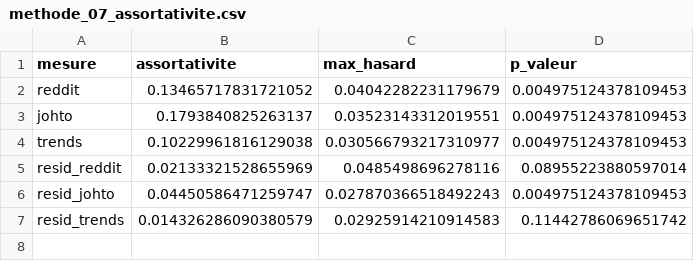
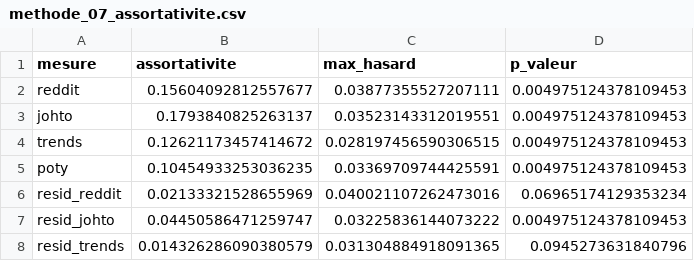
Before and after one commit to Kez0X/projet_pokemon, a CSV file: app/data/methode_07_assortativite.csv, drawn as a sheet.

```diff
--- a/app/data/methode_07_assortativite.csv
+++ b/app/data/methode_07_assortativite.csv
@@ -1,7 +1,8 @@
 mesure,assortativite,max_hasard,p_valeur
-reddit,0.13465717831721052,0.04042282231179679,0.004975124378109453
+reddit,0.15604092812557677,0.03877355527207111,0.004975124378109453
 johto,0.1793840825263137,0.03523143312019551,0.004975124378109453
-trends,0.10229961816129038,0.030566793217310977,0.004975124378109453
-resid_reddit,0.02133321528655969,0.0485498696278116,0.08955223880597014
-resid_johto,0.04450586471259747,0.027870366518492243,0.004975124378109453
-resid_trends,0.014326286090380579,0.02925914210914583,0.11442786069651742
+trends,0.12621173457414672,0.028197456590306515,0.004975124378109453
+poty,0.10454933253036235,0.03369709744425591,0.004975124378109453
+resid_reddit,0.02133321528655969,0.040021107262473016,0.06965174129353234
+resid_johto,0.04450586471259747,0.03225836144073222,0.004975124378109453
+resid_trends,0.014326286090380579,0.031304884918091365,0.0945273631840796
```
Also changed, not shown: app/data/methode_07_centralites.csv, app/data/methode_07_communautes.csv, 2 other files.
